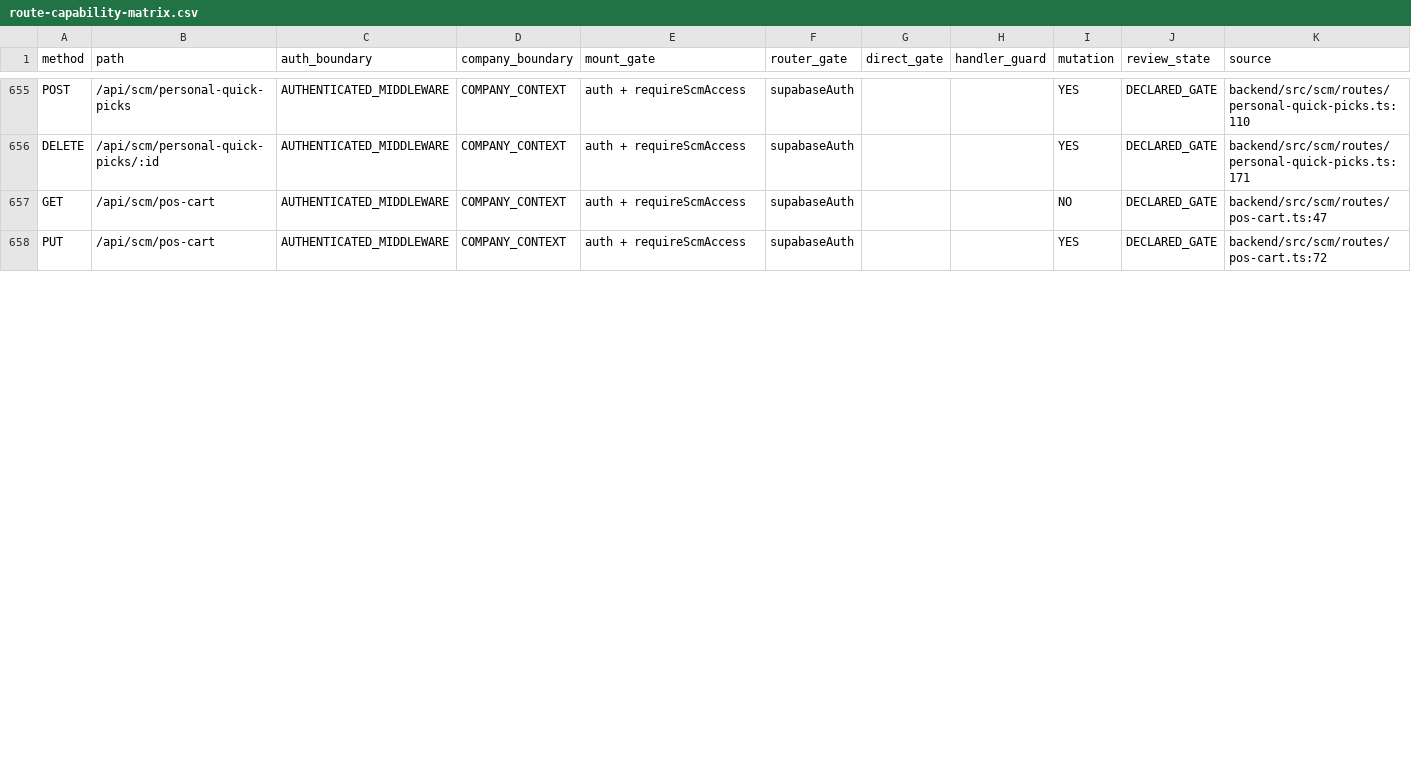
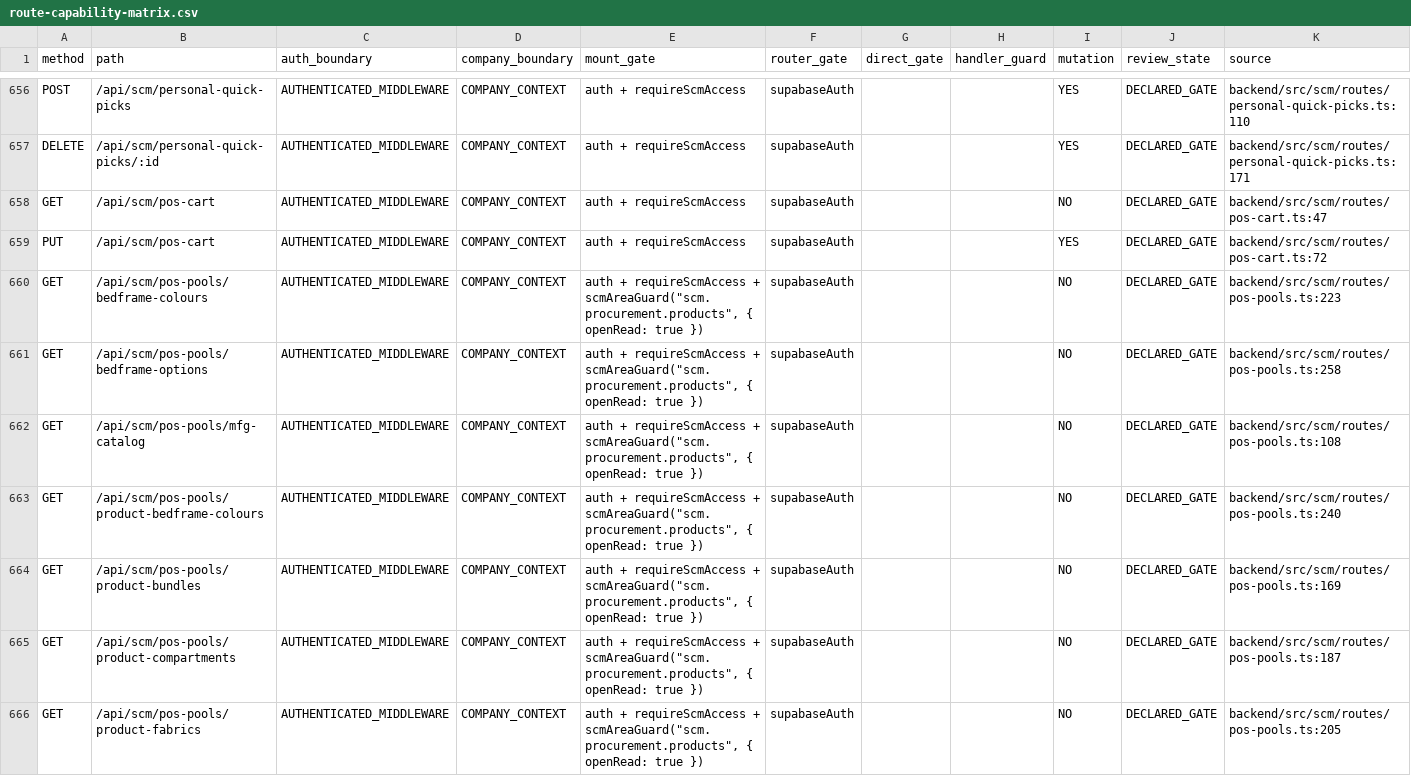
Before and after one commit to hello-houzs/Houzs-ERP, a CSV file: docs/generated/route-capability-matrix.csv, drawn as a sheet; only a part is shown, gaps mark what is left out; the diff covers the shown part only.

Commit message:
POS->Houzs cutover (model A): seam, /pos-pools, PIN auth, photo schema fix, flip guards (#949)
Folds the 2990 POS onto the Houzs backend (company_2). INERT until flip:
HOUZS_OWNS_2990=false and the POS still points at 2990, so this changes no
live behaviour — it makes the cutover code durable on main (stops CI/deploy
from overwriting the branch) and carries the CI fixes that unblocked main.

Includes: /api/scm/pos-pools/* (cost-stripped combos/pools), PIN pin-login as
a first-class capability, POS-scoped sales-staff + sales-stats, category
contract fix, demographics capture on SO, the pre-auth public image mounts,
the .schema('scm') photo-proxy fix, flip guards gated by HOUZS_OWNS_2990,
migration 0162 (renumbered from a 0158 collision), and the positionPolicy /
route-matrix CI fixes. FLIP-RUNBOOK.md governs the actual switch.

```diff
--- a/docs/generated/route-capability-matrix.csv
+++ b/docs/generated/route-capability-matrix.csv
@@ -658 +659,8 @@ GET,/api/scm/pos-cart,AUTHENTICATED_MIDDLEWARE,COMPANY_CONTEXT,auth + requireScm
 PUT,/api/scm/pos-cart,AUTHENTICATED_MIDDLEWARE,COMPANY_CONTEXT,auth + requireScmAccess,supabaseAuth,,,YES,DECLARED_GATE,backend/src/scm/routes/pos-cart.ts:72
+GET,/api/scm/pos-pools/bedframe-colours,AUTHENTICATED_MIDDLEWARE,COMPANY_CONTEXT,"auth + requireScmAccess + scmAreaGuard(""scm.procurement.products"", { openRead: true })",supabaseAuth,,,NO,DECLARED_GATE,backend/src/scm/routes/pos-pools.ts:223
+GET,/api/scm/pos-pools/bedframe-options,AUTHENTICATED_MIDDLEWARE,COMPANY_CONTEXT,"auth + requireScmAccess + scmAreaGuard(""scm.procurement.products"", { openRead: true })",supabaseAuth,,,NO,DECLARED_GATE,backend/src/scm/routes/pos-pools.ts:258
+GET,/api/scm/pos-pools/mfg-catalog,AUTHENTICATED_MIDDLEWARE,COMPANY_CONTEXT,"auth + requireScmAccess + scmAreaGuard(""scm.procurement.products"", { openRead: true })",supabaseAuth,,,NO,DECLARED_GATE,backend/src/scm/routes/pos-pools.ts:108
+GET,/api/scm/pos-pools/product-bedframe-colours,AUTHENTICATED_MIDDLEWARE,COMPANY_CONTEXT,"auth + requireScmAccess + scmAreaGuard(""scm.procurement.products"", { openRead: true })",supabaseAuth,,,NO,DECLARED_GATE,backend/src/scm/routes/pos-pools.ts:240
+GET,/api/scm/pos-pools/product-bundles,AUTHENTICATED_MIDDLEWARE,COMPANY_CONTEXT,"auth + requireScmAccess + scmAreaGuard(""scm.procurement.products"", { openRead: true })",supabaseAuth,,,NO,DECLARED_GATE,backend/src/scm/routes/pos-pools.ts:169
+GET,/api/scm/pos-pools/product-compartments,AUTHENTICATED_MIDDLEWARE,COMPANY_CONTEXT,"auth + requireScmAccess + scmAreaGuard(""scm.procurement.products"", { openRead: true })",supabaseAuth,,,NO,DECLARED_GATE,backend/src/scm/routes/pos-pools.ts:187
+GET,/api/scm/pos-pools/product-fabrics,AUTHENTICATED_MIDDLEWARE,COMPANY_CONTEXT,"auth + requireScmAccess + scmAreaGuard(""scm.procurement.products"", { openRead: true })",supabaseAuth,,,NO,DECLARED_GATE,backend/src/scm/routes/pos-pools.ts:205
```
Also changed, not shown: 5 added rows and 94 edited cells elsewhere in this file, 25 other files.
